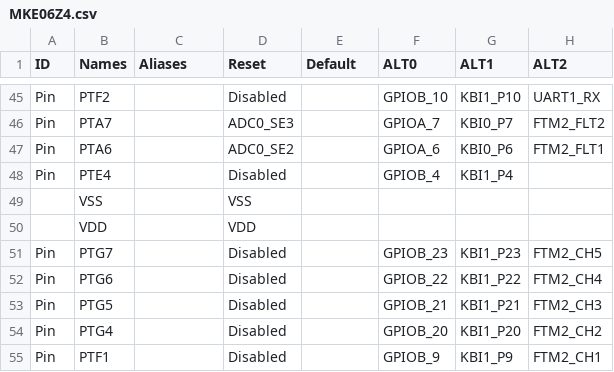
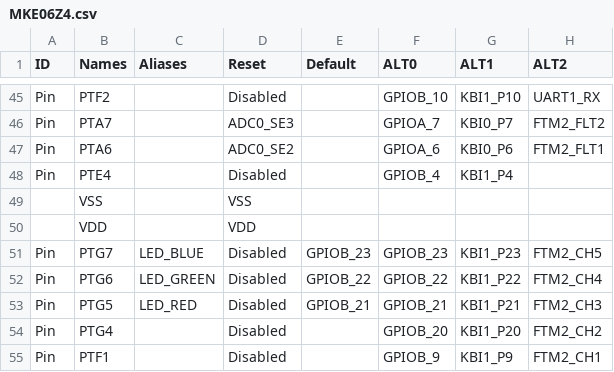
Before and after one commit to podonoghue/usbdm-eclipse-plugins, a CSV file: CreateCppStationeryByPin/MKE06Z4.csv, drawn as a sheet; only a part is shown, gaps mark what is left out; the diff names each change by its address in the sheet, - before the commit and + after, or states it on an @@ line.

```diff
--- a/CreateCppStationeryByPin/MKE06Z4.csv
+++ b/CreateCppStationeryByPin/MKE06Z4.csv
-C51 (Aliases): (empty)
+C51 (Aliases): LED_BLUE
-E51 (Default): (empty)
+E51 (Default): GPIOB_23
-C52 (Aliases): (empty)
+C52 (Aliases): LED_GREEN
-E52 (Default): (empty)
+E52 (Default): GPIOB_22
-C53 (Aliases): (empty)
+C53 (Aliases): LED_RED
-E53 (Default): (empty)
+E53 (Default): GPIOB_21
```
Also changed, not shown: CreateCppStationeryByPin/MK20D5.csv, CreateCppStationeryByPin/MK22F51212.csv, 5 other files.
